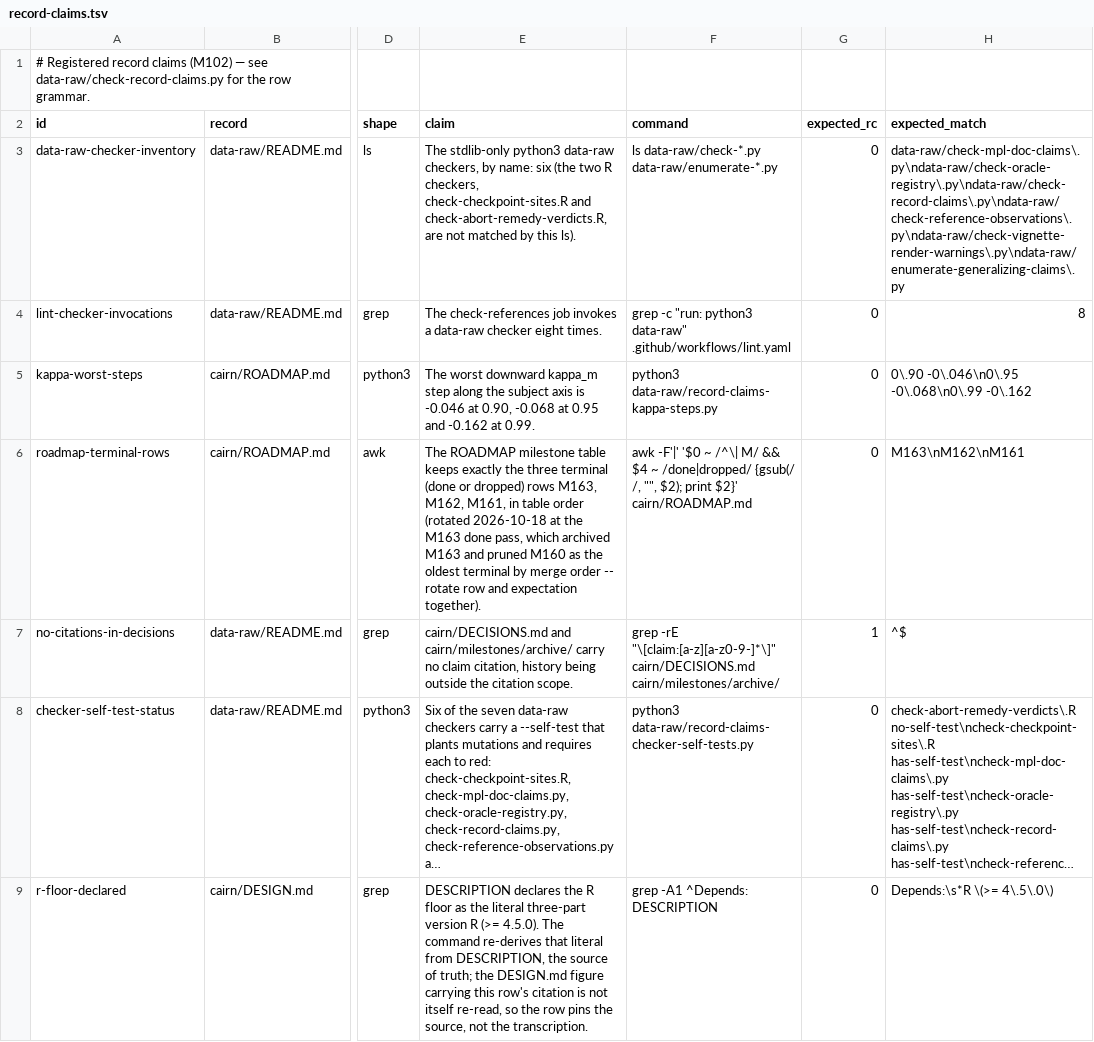
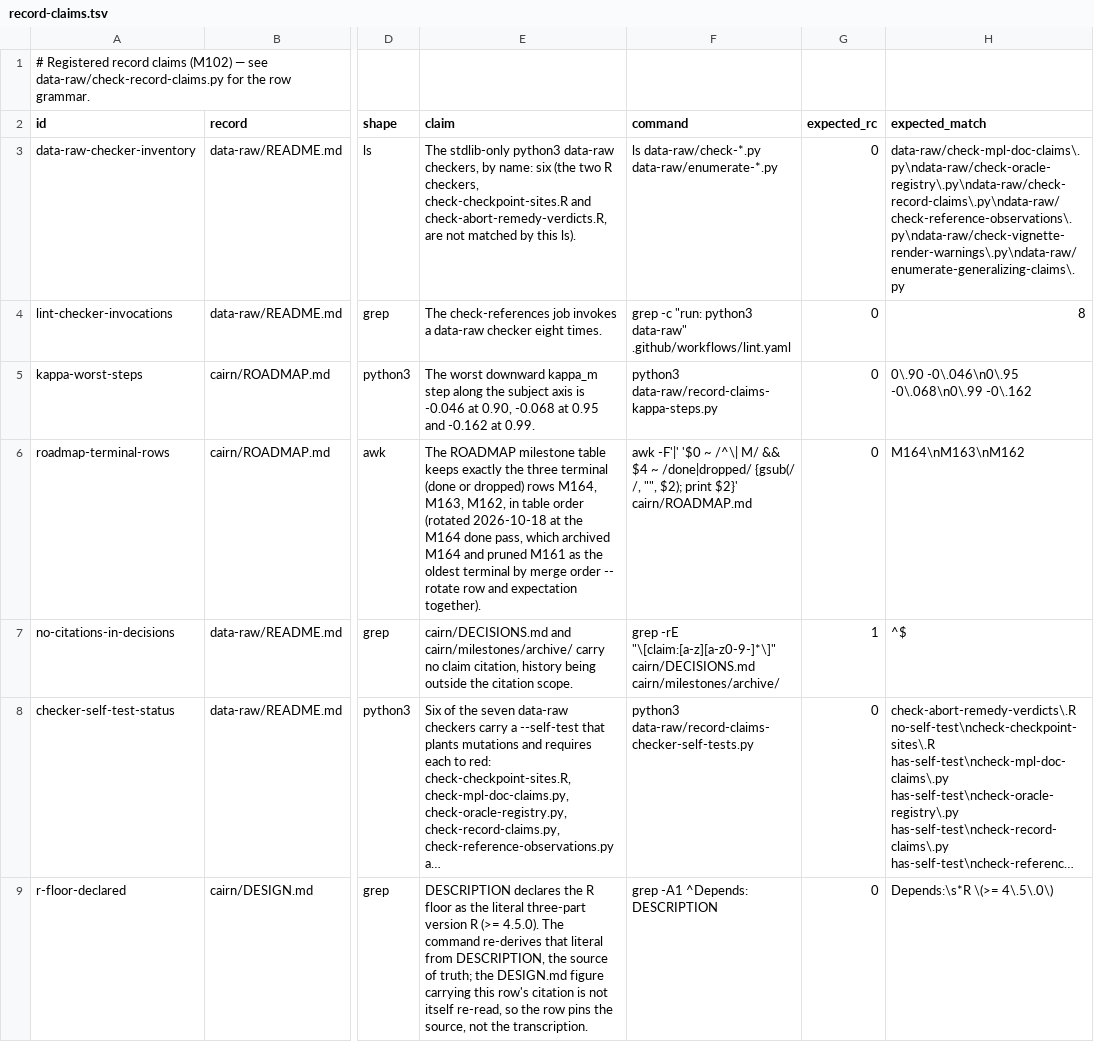
Before and after one commit to jmgirard/intraclass, a TSV file: data-raw/record-claims.tsv, drawn as a sheet; only a part is shown, gaps mark what is left out; long unchanged cells end in …; the diff names each change by its address in the sheet, - before the commit and + after, or states it on an @@ line.

Commit message:
review M164: done

```diff
--- a/data-raw/record-claims.tsv
+++ b/data-raw/record-claims.tsv
-E6 (claim): …dropped) rows M163, M162, M161, in table order (rotated 2026-10-18 at the M163 done pass, which archived M163 and pruned M160 as the…
+E6 (claim): …dropped) rows M164, M163, M162, in table order (rotated 2026-10-18 at the M164 done pass, which archived M164 and pruned M161 as the…
-H6 (expected_match): M163\nM162\nM161
+H6 (expected_match): M164\nM163\nM162
```
Also changed, not shown: 4 other files.
